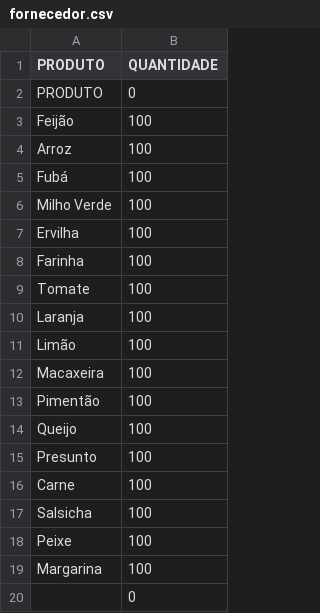
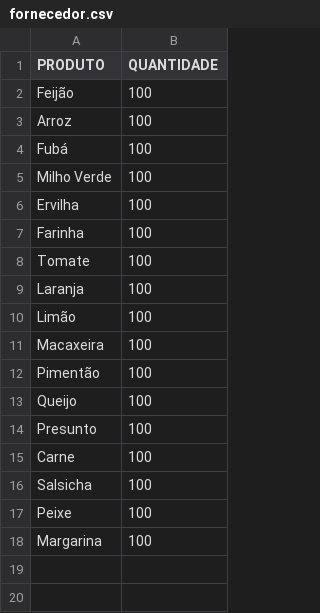
Before and after one commit to Gaobaofogo/faculdade_lp1, a CSV file: atividade_05/fornecedor.csv, drawn as a sheet.

```diff
--- a/atividade_05/fornecedor.csv
+++ b/atividade_05/fornecedor.csv
@@ -1,3 +1,2 @@
 PRODUTO,QUANTIDADE
-PRODUTO,0
 Feijão,100
@@ -19,2 +18 @@ Peixe,100
 Margarina,100
-,0
```
Also changed, not shown: 5 other files.
